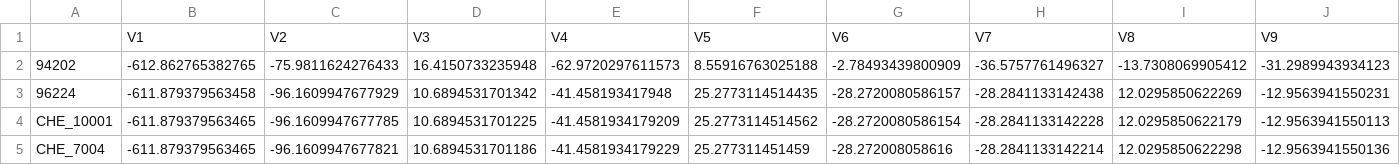
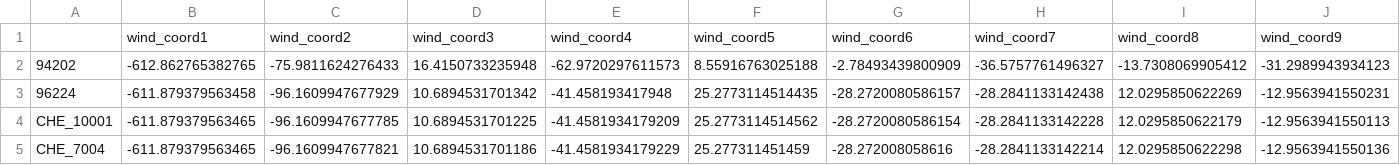
Before and after one commit to fmenardo/Bgt_popgen_Europe_2024, a CSV file: windscape/windscape_2012-2021_coordinates.csv, drawn as a sheet; only a part is shown; removed rows and columns are numbered as before the commit, all else as after; rows hold the shown columns only; the diff names each change by its address in the sheet, - before the commit and + after, or states it on an @@ line.

Commit message:
update windscape

```diff
--- a/windscape/windscape_2012-2021_coordinates.csv
+++ b/windscape/windscape_2012-2021_coordinates.csv
-row 1:  | V1 | V2 | V3 | V4 | V5 | V6 | V7 | V8 | V9
+row 1:  | wind_coord1 | wind_coord2 | wind_coord3 | wind_coord4 | wind_coord5 | wind_coord6 | wind_coord7 | wind_coord8 | wind_coord9
```
Also changed, not shown: 1 other file.
